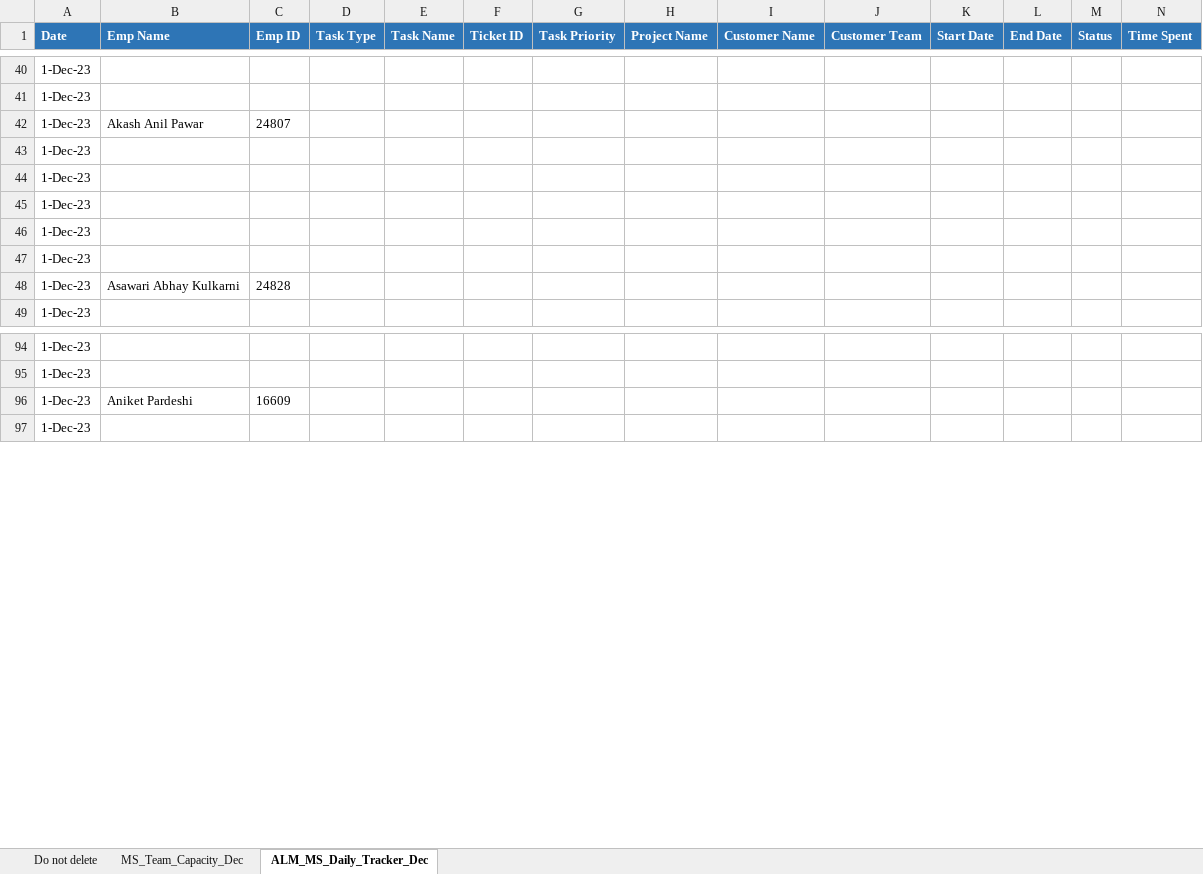
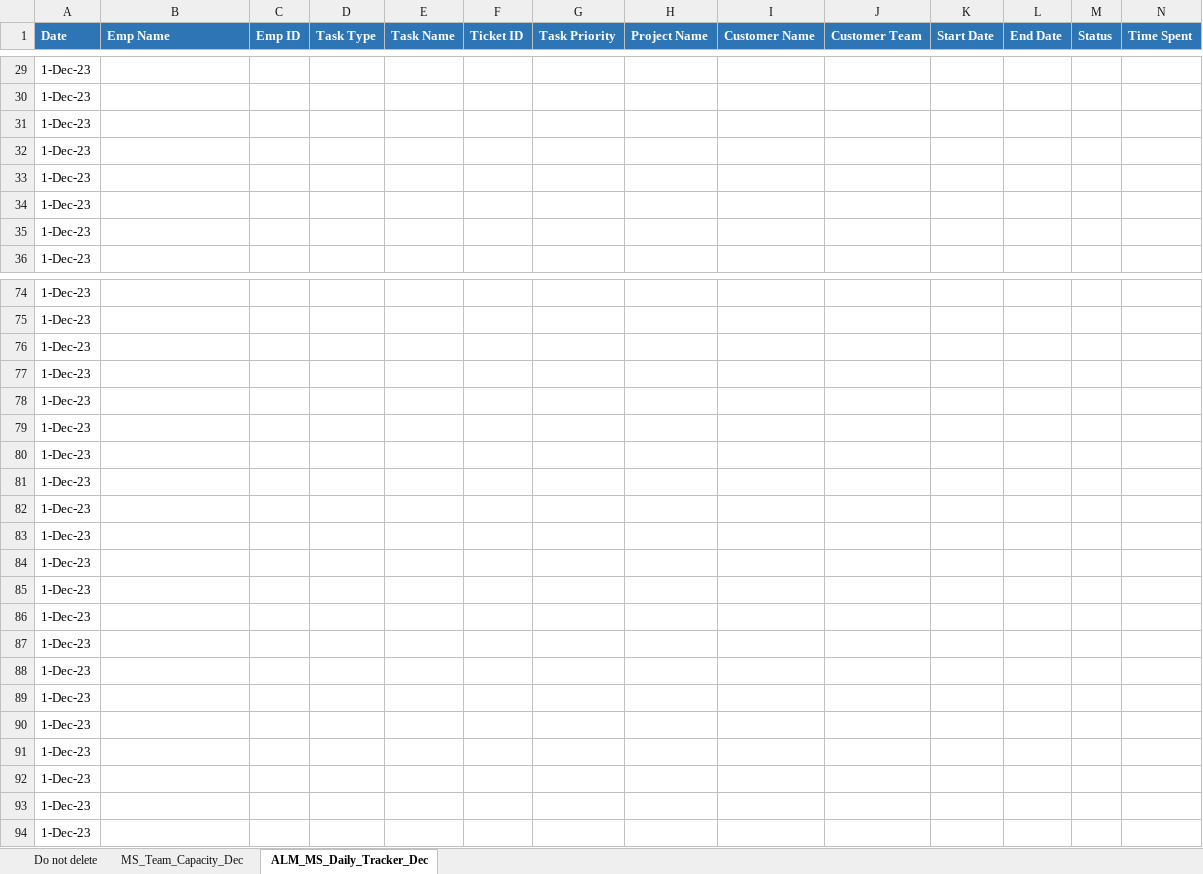
Before and after one commit to abcruturaj/Snyk_Docx, an Excel workbook: ALM_Project_Daily_Tasks_Tracker_2023_Dec_V1_RuturajSunilKharde.xlsx, sheet ALM_MS_Daily_Tracker_Dec, drawn as a sheet; only a part is shown, gaps mark what is left out; values as stored, in another font and other column widths than the file's, no borders; removed rows and columns are numbered as before the commit, all else as after; the diff covers the shown part only; the diff names each change by its address in the sheet, - before the commit and + after, or states it on an @@ line.

```diff
--- a/ALM_Project_Daily_Tasks_Tracker_2023_Dec_V1_RuturajSunilKharde.xlsx (sheet ALM_MS_Daily_Tracker_Dec)
+++ b/ALM_Project_Daily_Tasks_Tracker_2023_Dec_V1_RuturajSunilKharde.xlsx (sheet ALM_MS_Daily_Tracker_Dec)
-row 42: 1-Dec-23 | Akash Anil Pawar | 24807
-row 48: 1-Dec-23 | Asawari Abhay Kulkarni | 24828
-B76 (Emp Name): Aniket Pardeshi
+B76 (Emp Name): (empty)
-C76 (Emp ID): 16609
+C76 (Emp ID): (empty)
+row 77: 1-Dec-23
+row 78: 1-Dec-23
+row 79: 1-Dec-23
+row 80: 1-Dec-23
+row 81: 1-Dec-23
+row 82: 1-Dec-23
+row 83: 1-Dec-23
+row 84: 1-Dec-23
+row 85: 1-Dec-23
+row 86: 1-Dec-23
+row 87: 1-Dec-23
+row 88: 1-Dec-23
+row 89: 1-Dec-23
+row 90: 1-Dec-23
+row 91: 1-Dec-23
+row 92: 1-Dec-23
+row 93: 1-Dec-23
```
Also changed, not shown: 3 added rows, 21 removed rows and 8 edited cells elsewhere in this sheet.
